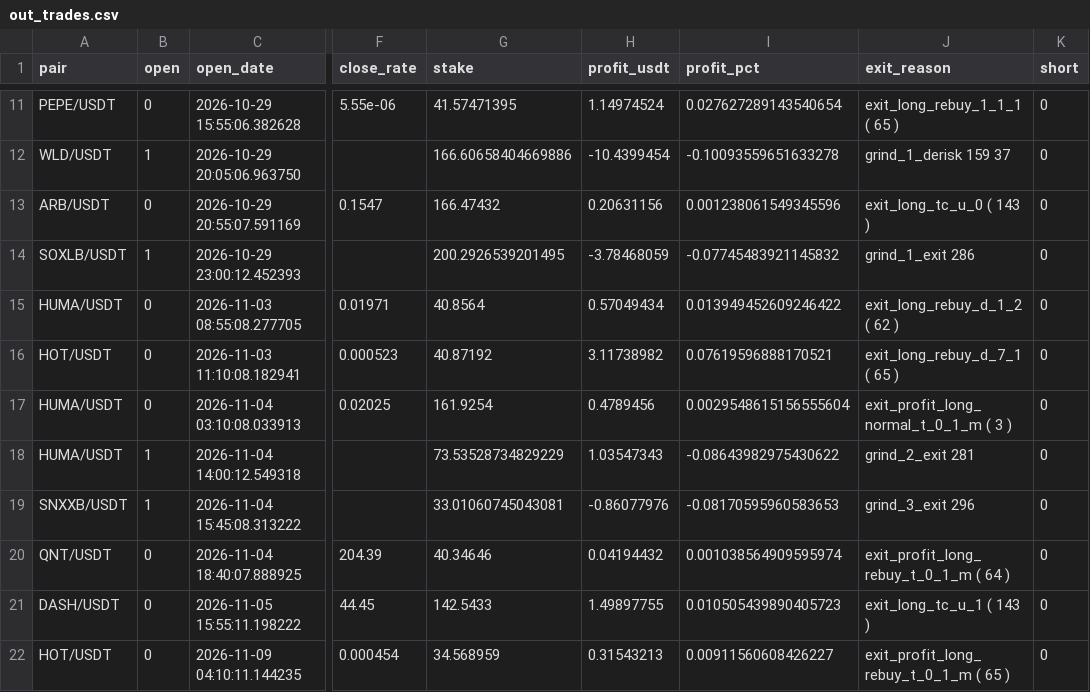
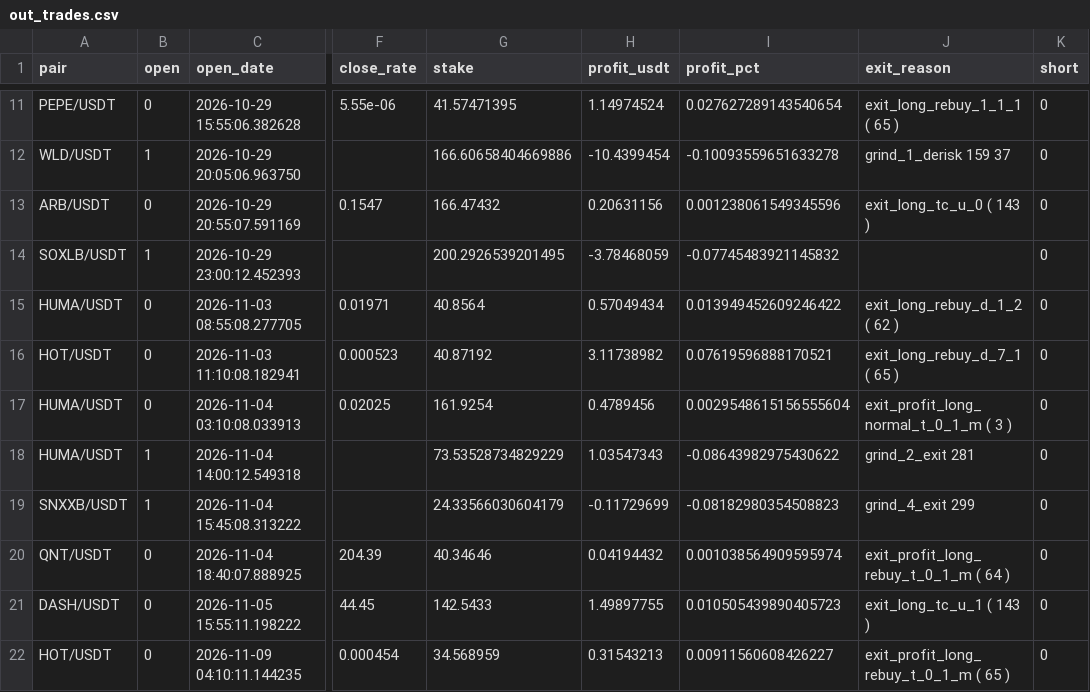
Before and after one commit to artemtatarintsev98/redline-bot, a CSV file: ft/nfi/out_trades.csv, drawn as a sheet; only a part is shown, gaps mark what is left out; the diff names each change by its address in the sheet, - before the commit and + after, or states it on an @@ line.

```diff
--- a/ft/nfi/out_trades.csv
+++ b/ft/nfi/out_trades.csv
-J14 (exit_reason): grind_1_exit 286
+J14 (exit_reason): (empty)
-G19 (stake): 33.01060745043081
+G19 (stake): 24.33566030604179
-H19 (profit_usdt): -0.86077976
+H19 (profit_usdt): -0.11729699
-I19 (profit_pct): -0.08170595960583653
+I19 (profit_pct): -0.08182980354508823
-J19 (exit_reason): grind_3_exit 296
+J19 (exit_reason): grind_4_exit 299
```
Also changed, not shown: ft/nfi10k/out_trades.csv, 6 other files.
